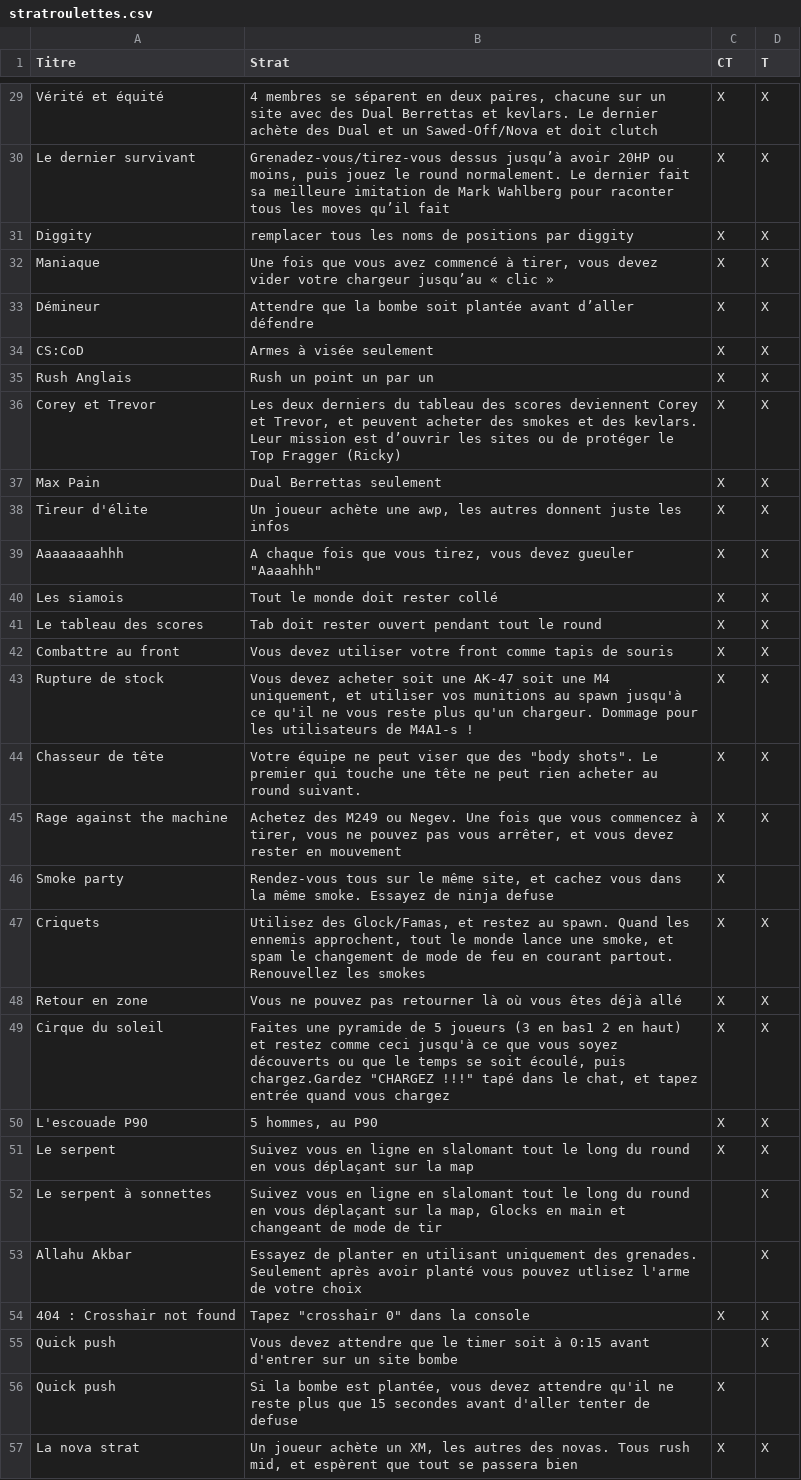
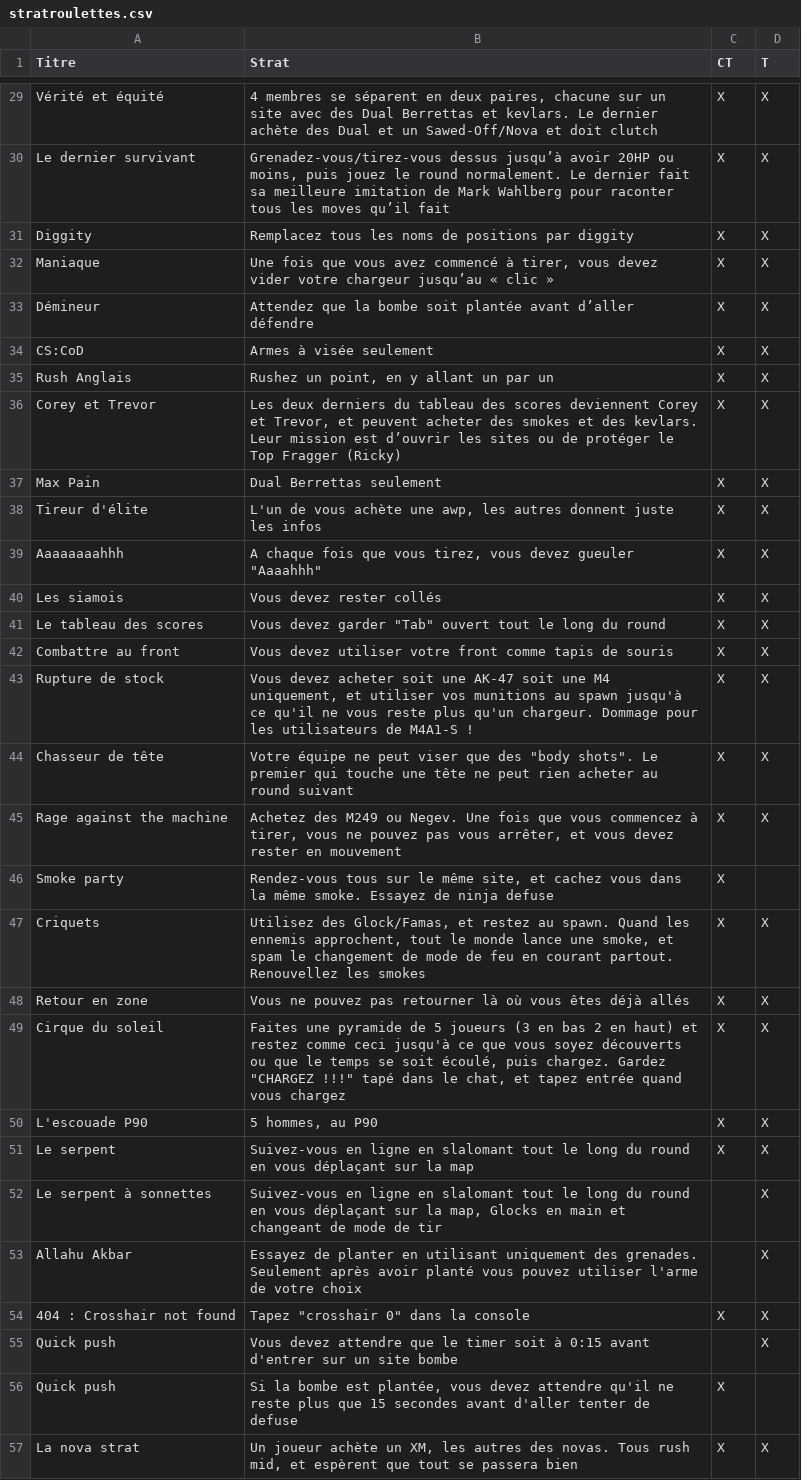
Before and after one commit to cprodhomme/obv1ous, a CSV file: db/stratroulettes.csv, drawn as a sheet; only a part is shown, gaps mark what is left out; the diff covers the shown part only.

```diff
--- a/db/stratroulettes.csv
+++ b/db/stratroulettes.csv
@@ -30,16 +30,16 @@ Vérité et équité,"4 membres se séparent en deux paires, chacune sur un site
 Le dernier survivant ,"Grenadez-vous/tirez-vous dessus jusqu’à avoir 20HP ou moins, puis jouez le round normalement. Le dernier fait sa meilleure imitation de Mark Wahlberg pour raconter tous les moves qu’il fait",X,X
-Diggity,remplacer tous les noms de positions par diggity,X,X
+Diggity,Remplacez tous les noms de positions par diggity,X,X
 Maniaque,"Une fois que vous avez commencé à tirer, vous devez vider votre chargeur jusqu’au « clic »",X,X
-Démineur,Attendre que la bombe soit plantée avant d’aller défendre,X,X
+Démineur,Attendez que la bombe soit plantée avant d’aller défendre,X,X
 CS:CoD ,Armes à visée seulement,X,X
-Rush Anglais,Rush un point un par un,X,X
+Rush Anglais,"Rushez un point, en y allant un par un",X,X
 Corey et Trevor,"Les deux derniers du tableau des scores deviennent Corey et Trevor, et peuvent acheter des smokes et des kevlars. Leur mission est d’ouvrir les sites ou de protéger le Top Fragger (Ricky)",X,X
 Max Pain,Dual Berrettas seulement,X,X
-Tireur d'élite,"Un joueur achète une awp, les autres donnent juste les infos",X,X
+Tireur d'élite,"L'un de vous achète une awp, les autres donnent juste les infos",X,X
 Aaaaaaaahhh,"A chaque fois que vous tirez, vous devez gueuler ""Aaaahhh""",X,X
-Les siamois,Tout le monde doit rester collé,X,X
-Le tableau des scores,Tab doit rester ouvert pendant tout le round,X,X
+Les siamois,Vous devez rester collés,X,X
+Le tableau des scores,"Vous devez garder ""Tab"" ouvert tout le long du round",X,X
 Combattre au front,Vous devez utiliser votre front comme tapis de souris,X,X
-Rupture de stock,"Vous devez acheter soit une AK-47 soit une M4 uniquement, et utiliser vos munitions au spawn jusqu'à ce qu'il ne vous reste plus qu'un chargeur. Dommage pour les utilisateurs de M4A1-s !",X,X
-Chasseur de tête,"Votre équipe ne peut viser que des ""body shots"". Le premier qui touche une tête ne peut rien acheter au round suivant.",X,X
+Rupture de stock,"Vous devez acheter soit une AK-47 soit une M4 uniquement, et utiliser vos munitions au spawn jusqu'à ce qu'il ne vous reste plus qu'un chargeur. Dommage pour les utilisateurs de M4A1-S !",X,X
+Chasseur de tête,"Votre équipe ne peut viser que des ""body shots"". Le premier qui touche une tête ne peut rien acheter au round suivant",X,X
 Rage against the machine,"Achetez des M249 ou Negev. Une fois que vous commencez à tirer, vous ne pouvez pas vous arrêter, et vous devez rester en mouvement",X,X
@@ -47,8 +47,8 @@ Smoke party,"Rendez-vous tous sur le même site, et cachez vous dans la même sm
 Criquets,"Utilisez des Glock/Famas, et restez au spawn. Quand les ennemis approchent, tout le monde lance une smoke, et spam le changement de mode de feu en courant partout. Renouvellez les smokes",X,X
-Retour en zone,Vous ne pouvez pas retourner là où vous êtes déjà allé,X,X
-Cirque du soleil,"Faites une pyramide de 5 joueurs (3 en bas1 2 en haut) et restez comme ceci jusqu'à ce que vous soyez découverts ou que le temps se soit écoulé, puis chargez.Gardez ""CHARGEZ !!!"" tapé dans le chat, et tapez entrée quand vous chargez",X,X
+Retour en zone,Vous ne pouvez pas retourner là où vous êtes déjà allés,X,X
+Cirque du soleil,"Faites une pyramide de 5 joueurs (3 en bas 2 en haut) et restez comme ceci jusqu'à ce que vous soyez découverts ou que le temps se soit écoulé, puis chargez. Gardez ""CHARGEZ !!!"" tapé dans le chat, et tapez entrée quand vous chargez",X,X
 L'escouade P90,"5 hommes, au P90",X,X
-Le serpent,Suivez vous en ligne en slalomant tout le long du round en vous déplaçant sur la map,X,X
-Le serpent à sonnettes,"Suivez vous en ligne en slalomant tout le long du round en vous déplaçant sur la map, Glocks en main et changeant de mode de tir",,X
-Allahu Akbar,Essayez de planter en utilisant uniquement des grenades. Seulement après avoir planté vous pouvez utlisez l'arme de votre choix,,X
+Le serpent,Suivez-vous en ligne en slalomant tout le long du round en vous déplaçant sur la map,X,X
+Le serpent à sonnettes,"Suivez-vous en ligne en slalomant tout le long du round en vous déplaçant sur la map, Glocks en main et changeant de mode de tir",,X
+Allahu Akbar,Essayez de planter en utilisant uniquement des grenades. Seulement après avoir planté vous pouvez utiliser l'arme de votre choix,,X
 404 : Crosshair not found,"Tapez ""crosshair 0"" dans la console",X,X
```
Also changed, not shown: 51 edited cells elsewhere in this file.
